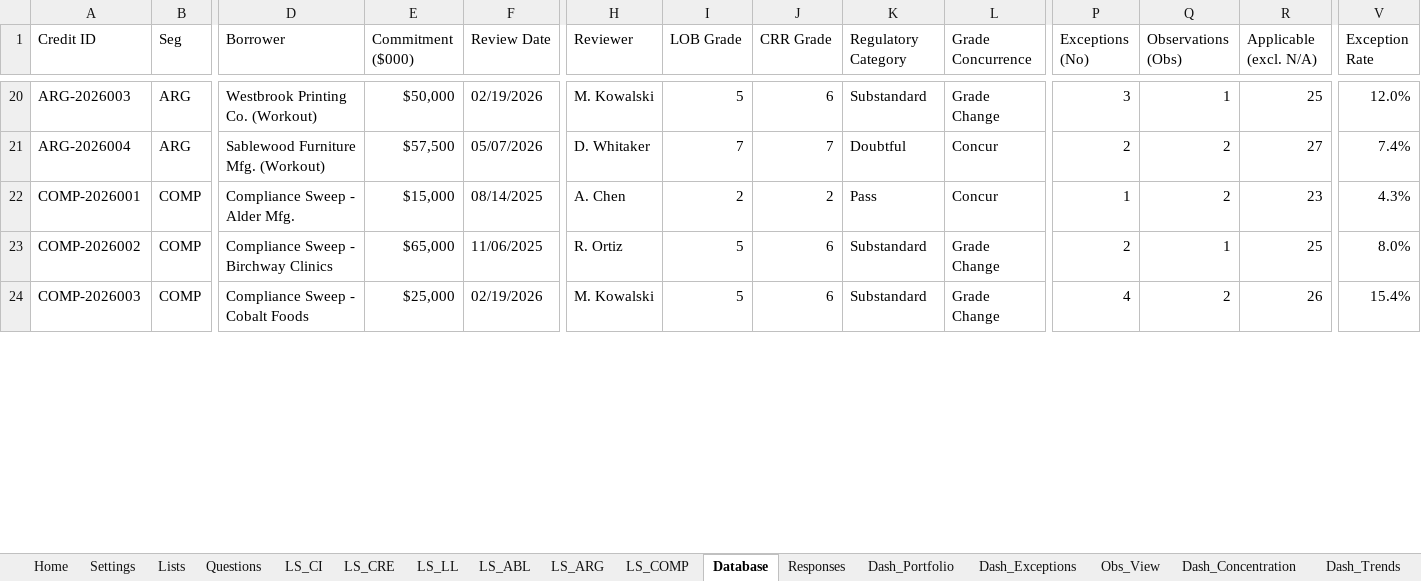
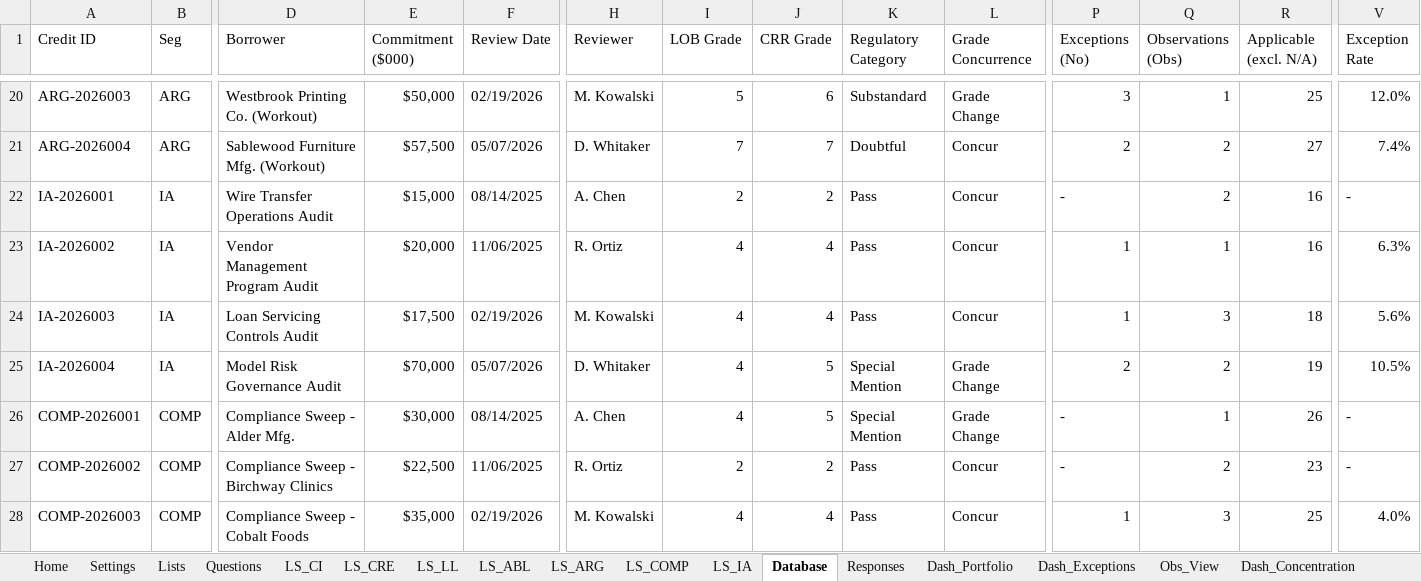
Before and after one commit to AJSethuraman/SATC, an Excel workbook: crr_system/output/CRR_Line_Sheet_System.xlsx, sheet Database, drawn as a sheet; only a part is shown, gaps mark what is left out; values as stored, in another font and other column widths than the file's, no cell formats; charts and pictures not drawn; addresses are those after the commit; rows hold the shown columns only; the diff covers the shown part only; the diff names each change by its address in the sheet, - before the commit and + after, or states it on an @@ line.

```diff
--- a/crr_system/output/CRR_Line_Sheet_System.xlsx (sheet Database)
+++ b/crr_system/output/CRR_Line_Sheet_System.xlsx (sheet Database)
+sheet tab: LS_IA
+row 22: IA-2026001 | IA | Wire Transfer Operations Audit | $15,000 | 08/14/2025 | A. Chen | 2 | 2 | Pass | Concur | - | 2 | 16 | -
+row 23: IA-2026002 | IA | Vendor Management Program Audit | $20,000 | 11/06/2025 | R. Ortiz | 4 | 4 | Pass | Concur | 1 | 1 | 16 | 6.3%
+row 24: IA-2026003 | IA | Loan Servicing Controls Audit | $17,500 | 02/19/2026 | M. Kowalski | 4 | 4 | Pass | Concur | 1 | 3 | 18 | 5.6%
+row 25: IA-2026004 | IA | Model Risk Governance Audit | $70,000 | 05/07/2026 | D. Whitaker | 4 | 5 | Special Mention | Grade Change | 2 | 2 | 19 | 10.5%
-E26 (Commitment ($000)): $15,000
+E26 (Commitment ($000)): $30,000
-I26 (LOB Grade): 2
+I26 (LOB Grade): 4
-J26 (CRR Grade): 2
+J26 (CRR Grade): 5
-K26 (Regulatory Category): Pass
+K26 (Regulatory Category): Special Mention
-L26 (Grade Concurrence): Concur
+L26 (Grade Concurrence): Grade Change
-P26 (Exceptions (No)): 1
+P26 (Exceptions (No)): -
-Q26 (Observations (Obs)): 2
+Q26 (Observations (Obs)): 1
-R26 (Applicable (excl. N/A)): 23
+R26 (Applicable (excl. N/A)): 26
-V26 (Exception Rate): 4.3%
+V26 (Exception Rate): -
-E27 (Commitment ($000)): $65,000
+E27 (Commitment ($000)): $22,500
-I27 (LOB Grade): 5
+I27 (LOB Grade): 2
-J27 (CRR Grade): 6
+J27 (CRR Grade): 2
-K27:K28 (Regulatory Category): Substandard
+K27:K28 (Regulatory Category): Pass
-L27:L28 (Grade Concurrence): Grade Change
+L27:L28 (Grade Concurrence): Concur
-P27 (Exceptions (No)): 2
+P27 (Exceptions (No)): -
-Q27 (Observations (Obs)): 1
+Q27 (Observations (Obs)): 2
-R27 (Applicable (excl. N/A)): 25
+R27 (Applicable (excl. N/A)): 23
-V27 (Exception Rate): 8.0%
+V27 (Exception Rate): -
-E28 (Commitment ($000)): $25,000
+E28 (Commitment ($000)): $35,000
-I28 (LOB Grade): 5
+I28 (LOB Grade): 4
-J28 (CRR Grade): 6
+J28 (CRR Grade): 4
-P28 (Exceptions (No)): 4
+P28 (Exceptions (No)): 1
-Q28 (Observations (Obs)): 2
+Q28 (Observations (Obs)): 3
-R28 (Applicable (excl. N/A)): 26
+R28 (Applicable (excl. N/A)): 25
-V28 (Exception Rate): 15.4%
+V28 (Exception Rate): 4.0%
```
Also changed, not shown: 5 edited cells elsewhere in this sheet, sheet Responses, sheet Questions, sheet Dash_Portfolio, sheet Dash_Exceptions, sheet LS_COMP, sheet Dash_Trends, 10 more sheets, cell formats, formulas that keep their value, charts or pictures, 13 other files.
